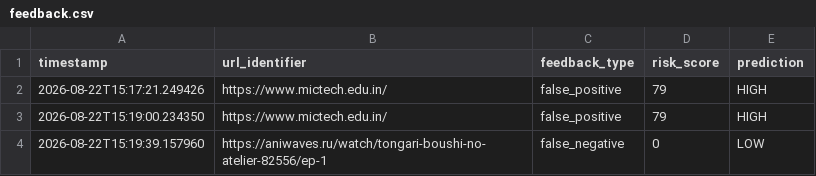
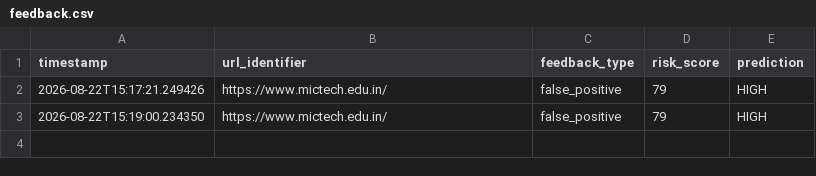
Before and after one commit to nagasainanduri/phishingDetector, a CSV file: data/feedback.csv, drawn as a sheet.

Commit message:
feat: add initial feedback data file to track prediction accuracy

```diff
--- a/data/feedback.csv
+++ b/data/feedback.csv
@@ -3,2 +3 @@ timestamp,url_identifier,feedback_type,risk_score,prediction
 2026-08-22T15:19:00.234350,https://www.mictech.edu.in/,false_positive,79,HIGH
-2026-08-22T15:19:39.157960,https://aniwaves.ru/watch/tongari-boushi-no-atelier-82556/ep-1,false_negative,0,LOW
```
